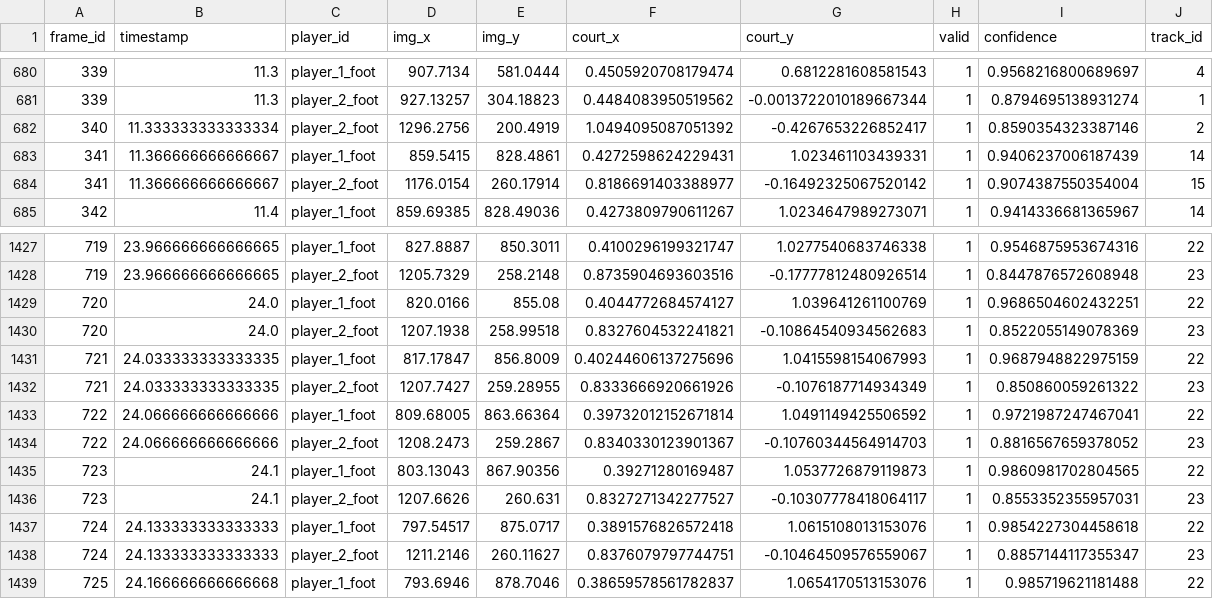
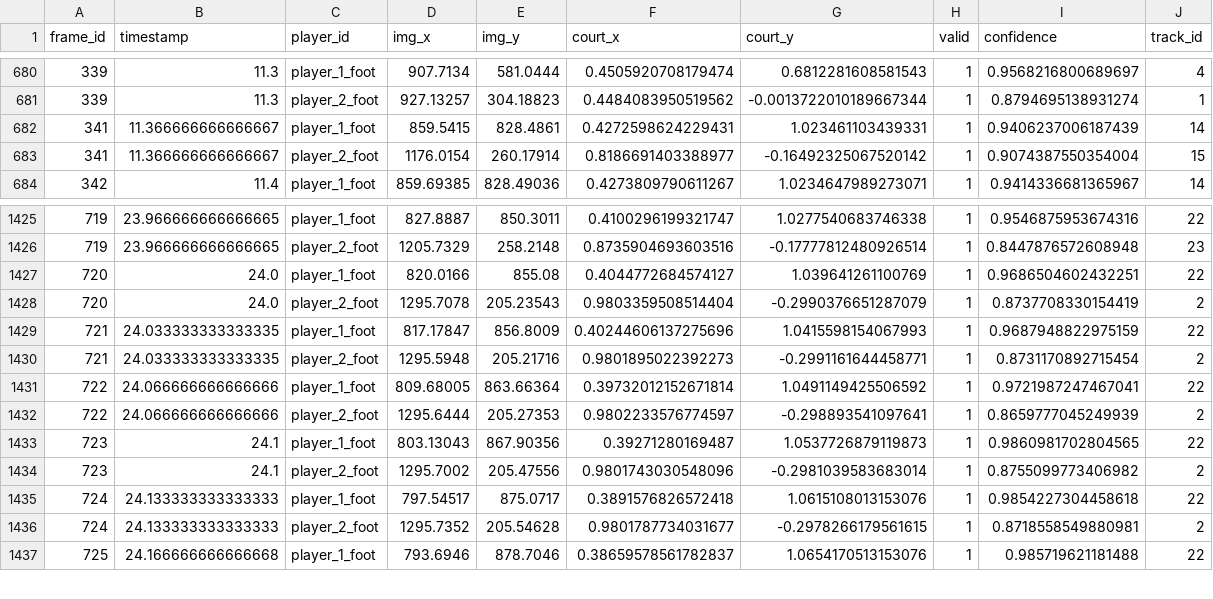
Before and after one commit to tomcoder1/tennis-movement-analysis, a CSV file: outputs/player_homography.csv, drawn as a sheet; only a part is shown, gaps mark what is left out; the diff covers the shown part only.

```diff
--- a/outputs/player_homography.csv
+++ b/outputs/player_homography.csv
@@ -681,3 +681,2 @@ frame_id,timestamp,player_id,img_x,img_y,court_x,court_y,valid,confidence,track_
 339,11.3,player_2_foot,927.13257,304.18823,0.4484083950519562,-0.0013722010189667344,1,0.8794695138931274,1
-340,11.333333333333334,player_2_foot,1296.2756,200.4919,1.0494095087051392,-0.4267653226852417,1,0.8590354323387146,2
 341,11.366666666666667,player_1_foot,859.5415,828.4861,0.4272598624229431,1.023461103439331,1,0.9406237006187439,14
@@ -1429,11 +1427,11 @@ frame_id,timestamp,player_id,img_x,img_y,court_x,court_y,valid,confidence,track_
 720,24.0,player_1_foot,820.0166,855.08,0.4044772684574127,1.039641261100769,1,0.9686504602432251,22
-720,24.0,player_2_foot,1207.1938,258.99518,0.8327604532241821,-0.10864540934562683,1,0.8522055149078369,23
+720,24.0,player_2_foot,1295.7078,205.23543,0.9803359508514404,-0.2990376651287079,1,0.8737708330154419,2
 721,24.033333333333335,player_1_foot,817.17847,856.8009,0.40244606137275696,1.0415598154067993,1,0.9687948822975159,22
-721,24.033333333333335,player_2_foot,1207.7427,259.28955,0.8333666920661926,-0.1076187714934349,1,0.850860059261322,23
+721,24.033333333333335,player_2_foot,1295.5948,205.21716,0.9801895022392273,-0.2991161644458771,1,0.8731170892715454,2
 722,24.066666666666666,player_1_foot,809.68005,863.66364,0.39732012152671814,1.0491149425506592,1,0.9721987247467041,22
-722,24.066666666666666,player_2_foot,1208.2473,259.2867,0.8340330123901367,-0.10760344564914703,1,0.8816567659378052,23
+722,24.066666666666666,player_2_foot,1295.6444,205.27353,0.9802233576774597,-0.298893541097641,1,0.8659777045249939,2
 723,24.1,player_1_foot,803.13043,867.90356,0.39271280169487,1.0537726879119873,1,0.9860981702804565,22
-723,24.1,player_2_foot,1207.6626,260.631,0.8327271342277527,-0.10307778418064117,1,0.8553352355957031,23
+723,24.1,player_2_foot,1295.7002,205.47556,0.9801743030548096,-0.2981039583683014,1,0.8755099773406982,2
 724,24.133333333333333,player_1_foot,797.54517,875.0717,0.3891576826572418,1.0615108013153076,1,0.9854227304458618,22
-724,24.133333333333333,player_2_foot,1211.2146,260.11627,0.8376079797744751,-0.10464509576559067,1,0.8857144117355347,23
+724,24.133333333333333,player_2_foot,1295.7352,205.54628,0.9801787734031677,-0.2978266179561615,1,0.8718558549880981,2
 725,24.166666666666668,player_1_foot,793.6946,878.7046,0.38659578561782837,1.0654170513153076,1,0.985719621181488,22
```
Also changed, not shown: 1 removed row and 102 edited cells elsewhere in this file, outputs/player.csv, 3 other files.
